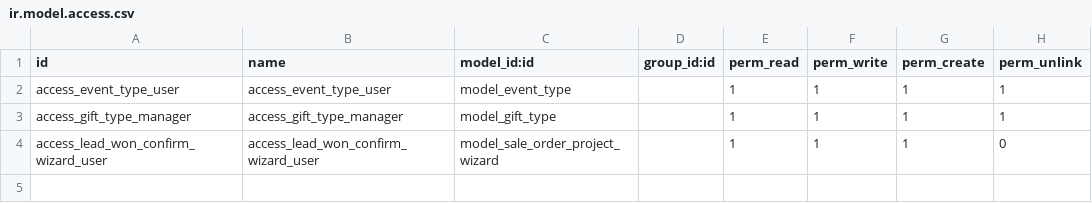
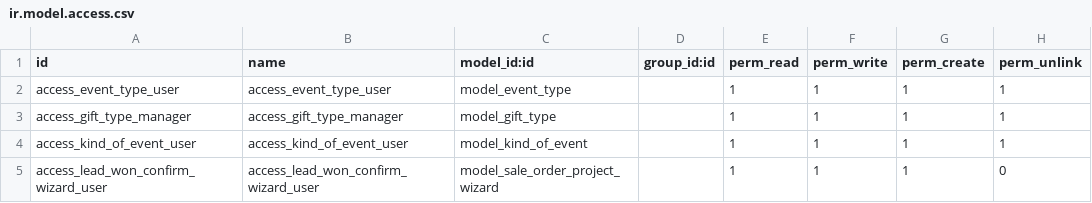
Before and after one commit to mohamedsaid1232176/demoAWTL, a CSV file: crm_project_link/security/ir.model.access.csv, drawn as a sheet; the diff names each change by its address in the sheet, - before the commit and + after, or states it on an @@ line.

```diff
--- a/crm_project_link/security/ir.model.access.csv
+++ b/crm_project_link/security/ir.model.access.csv
+row 4: access_kind_of_event_user | access_kind_of_event_user | model_kind_of_event |  | 1 | 1 | 1 | 1
```
Also changed, not shown: crm_milestone_flow_full/security/ir.model.access.csv, 41 other files.
